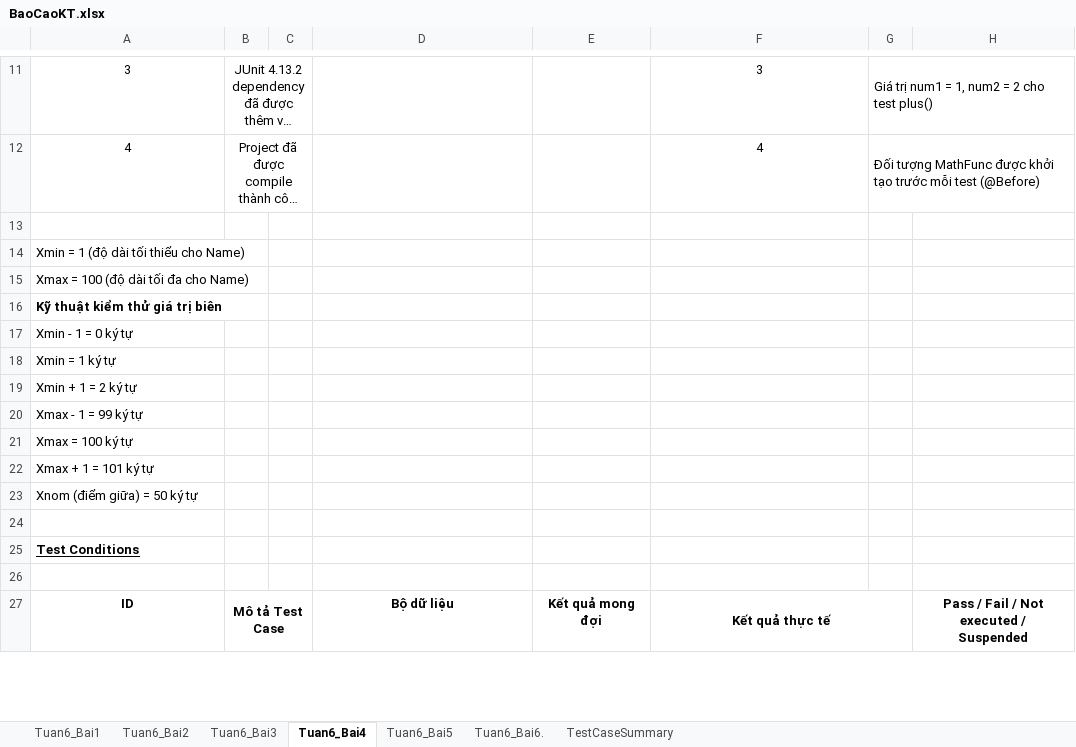
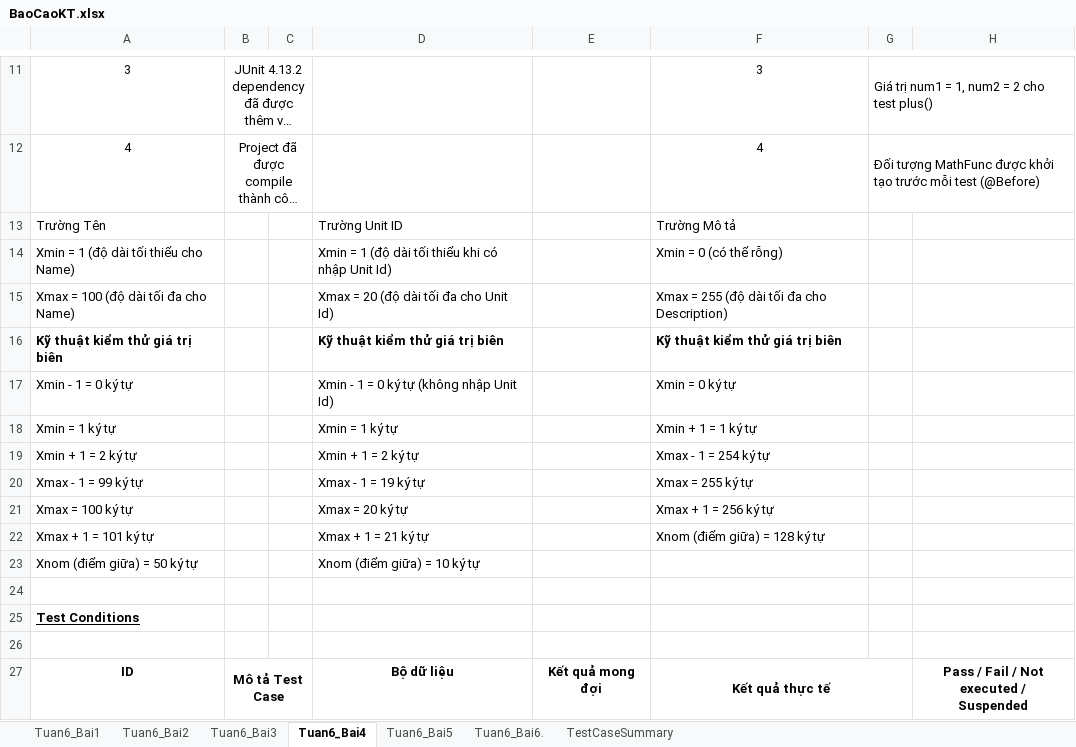
Before and after one commit to naht-jpg/1150080068_CNPM1_TranMinhNhat_KiemThuPhanMem, an Excel workbook: BTTuan6/BaoCaoKT.xlsx, sheet Tuan6_Bai4, drawn as a sheet; only a part is shown, gaps mark what is left out; long unchanged cells end in …; values as stored, in another font and other column widths than the file's, no borders; the diff covers the shown part only; the diff names each change by its address in the sheet, - before the commit and + after, or states it on an @@ line.

```diff
--- a/BTTuan6/BaoCaoKT.xlsx (sheet Tuan6_Bai4)
+++ b/BTTuan6/BaoCaoKT.xlsx (sheet Tuan6_Bai4)
-row 13: (empty)
+row 13: Trường Tên |  |  | Trường Unit ID |  | Trường Mô tả
-D14: (empty)
+D14: Xmin = 1 (độ dài tối thiểu khi có nhập Unit Id)
-F14: (empty)
+F14: Xmin = 0 (có thể rỗng)
-D15: (empty)
+D15: Xmax = 20 (độ dài tối đa cho Unit Id)
-F15: (empty)
+F15: Xmax = 255 (độ dài tối đa cho Description)
-D16: (empty)
+D16: Kỹ thuật kiểm thử giá trị biên
-F16: (empty)
+F16: Kỹ thuật kiểm thử giá trị biên
-D17: (empty)
+D17: Xmin - 1 = 0 ký tự (không nhập Unit Id)
-F17: (empty)
+F17: Xmin = 0 ký tự
-D18: (empty)
+D18: Xmin = 1 ký tự
-F18: (empty)
+F18: Xmin + 1 = 1 ký tự
-D19: (empty)
+D19: Xmin + 1 = 2 ký tự
-F19: (empty)
+F19: Xmax - 1 = 254 ký tự
-D20: (empty)
+D20: Xmax - 1 = 19 ký tự
-F20: (empty)
+F20: Xmax = 255 ký tự
-D21: (empty)
+D21: Xmax = 20 ký tự
-F21: (empty)
+F21: Xmax + 1 = 256 ký tự
-D22: (empty)
+D22: Xmax + 1 = 21 ký tự
-F22: (empty)
+F22: Xnom (điểm giữa) = 128 ký tự
-D23: (empty)
+D23: Xnom (điểm giữa) = 10 ký tự
```
Also changed, not shown: 16 edited cells elsewhere in this sheet, 18 other files.
